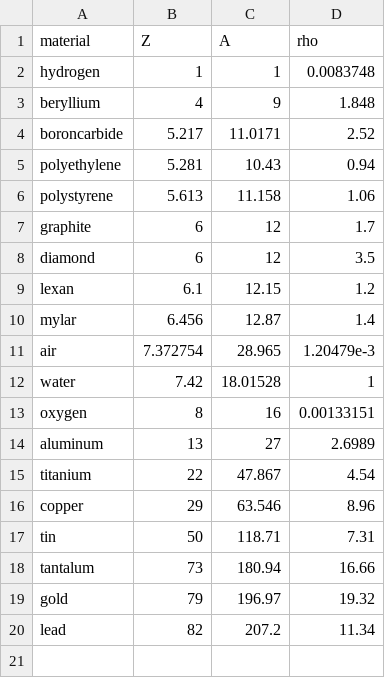
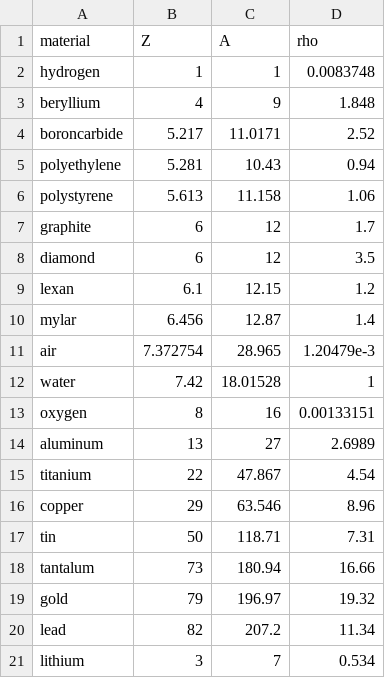
Before and after one commit to ULB-Metronu/georges, a CSV file: georges/fermi/pdg/data.csv, drawn as a sheet; the diff names each change by its address in the sheet, - before the commit and + after, or states it on an @@ line.

Commit message:
Adapting lithium.txt to georges/fermi/materials_db.py. Also adding lithium to the materials list in data.csv

```diff
--- a/georges/fermi/pdg/data.csv
+++ b/georges/fermi/pdg/data.csv
+row 21: lithium | 3 | 7 | 0.534
```
Also changed, not shown: 1 other file.
